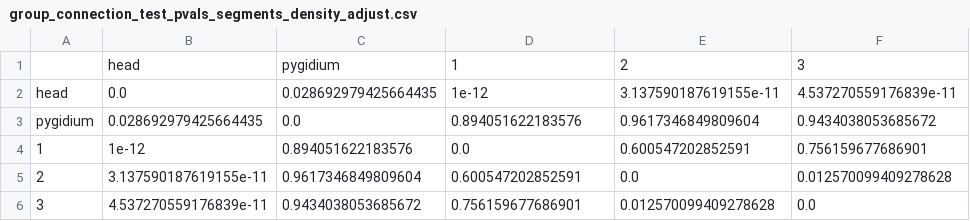
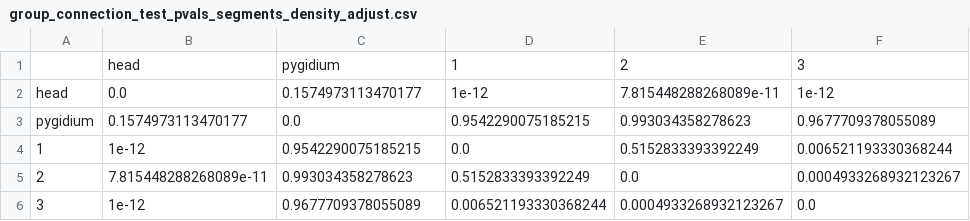
Before and after one commit to neurodata/platy-data, a CSV file: docs/outputs/group_connection_plots/group_connection_test_pvals_segments_density_adjust.csv, drawn as a sheet.

```diff
--- a/docs/outputs/group_connection_plots/group_connection_test_pvals_segments_density_adjust.csv
+++ b/docs/outputs/group_connection_plots/group_connection_test_pvals_segments_density_adjust.csv
@@ -1,6 +1,6 @@
 ,head,pygidium,1,2,3
-head,0.0,0.028692979425664435,1e-12,3.137590187619155e-11,4.537270559176839e-11
-pygidium,0.028692979425664435,0.0,0.894051622183576,0.9617346849809604,0.9434038053685672
-1,1e-12,0.894051622183576,0.0,0.600547202852591,0.756159677686901
-2,3.137590187619155e-11,0.9617346849809604,0.600547202852591,0.0,0.012570099409278628
-3,4.537270559176839e-11,0.9434038053685672,0.756159677686901,0.012570099409278628,0.0
+head,0.0,0.1574973113470177,1e-12,7.815448288268089e-11,1e-12
+pygidium,0.1574973113470177,0.0,0.9542290075185215,0.993034358278623,0.9677709378055089
+1,1e-12,0.9542290075185215,0.0,0.5152833393392249,0.006521193330368244
+2,7.815448288268089e-11,0.993034358278623,0.5152833393392249,0.0,0.0004933268932123267
+3,1e-12,0.9677709378055089,0.006521193330368244,0.0004933268932123267,0.0
```
Also changed, not shown: docs/outputs/group_connection_plots/group_connection_test_pvals_segments.csv, docs/outputs/labels_hemis_classes.csv, 45 other files.
